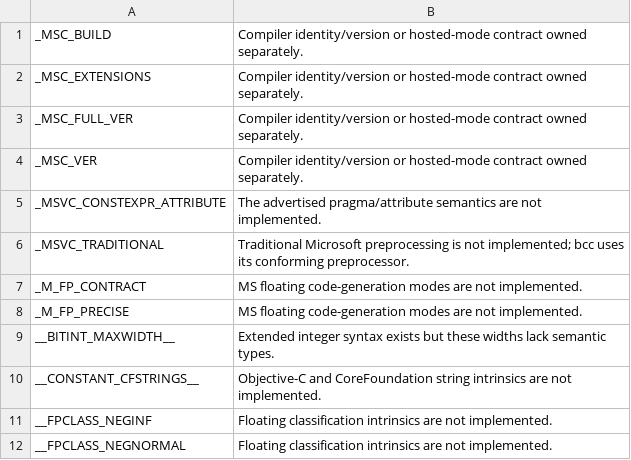
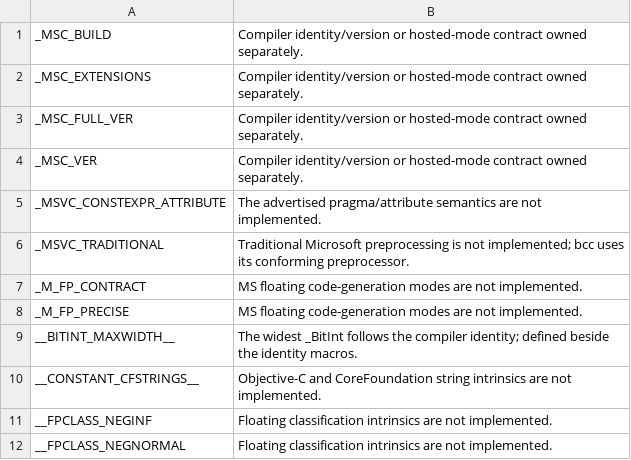
Before and after one commit to BenBwall/bcc-rust, a TSV file: src/target/macro-exclusions.tsv, drawn as a sheet; only a part is shown.

Commit message:
feat(preprocess): Predefine BITINT_MAXWIDTH per compiler identity
GCC and Clang predefine __BITINT_MAXWIDTH__ in every mode, and their
<limits.h> defines BITINT_MAXWIDTH from C23. Define both with the width
the identity's _BitInt check enforces: 65535 under GCC's rules, 8388608
under Clang's. The frozen Clang target tables keep excluding the macro,
which the identity macros now define.

```diff
--- a/src/target/macro-exclusions.tsv
+++ b/src/target/macro-exclusions.tsv
@@ -8,3 +8,3 @@ _M_FP_CONTRACT	MS floating code-generation modes are not implemented.
 _M_FP_PRECISE	MS floating code-generation modes are not implemented.
-__BITINT_MAXWIDTH__	Extended integer syntax exists but these widths lack semantic types.
+__BITINT_MAXWIDTH__	The widest _BitInt follows the compiler identity; defined beside the identity macros.
 __CONSTANT_CFSTRINGS__	Objective-C and CoreFoundation string intrinsics are not implemented.
```
Also changed, not shown: 5 other files.
